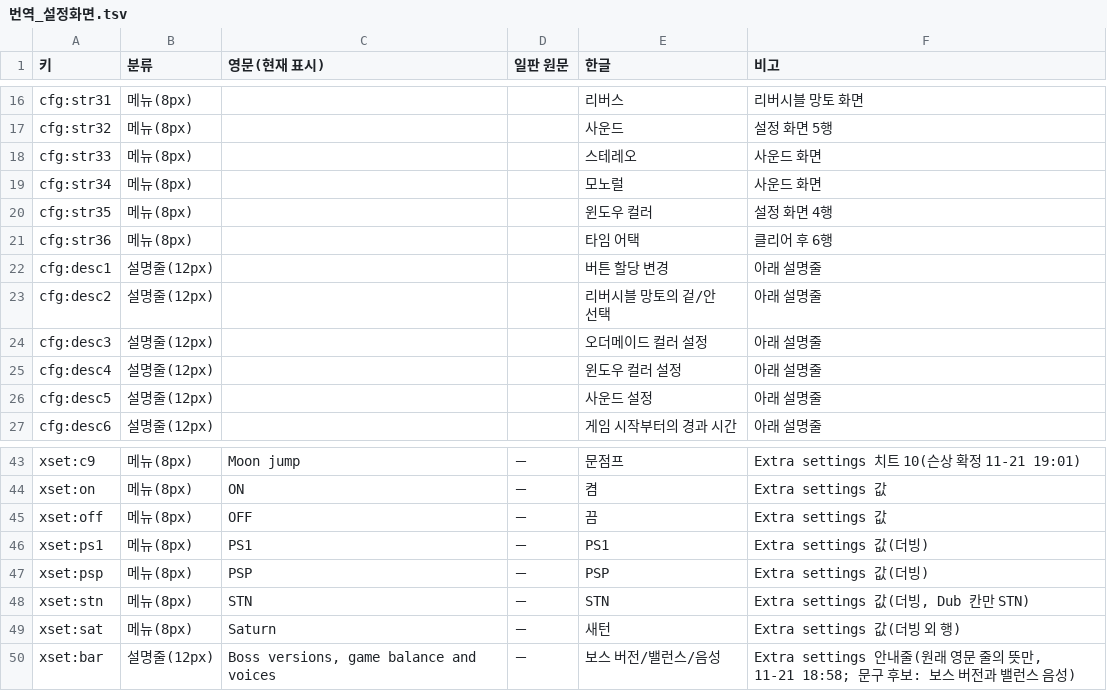
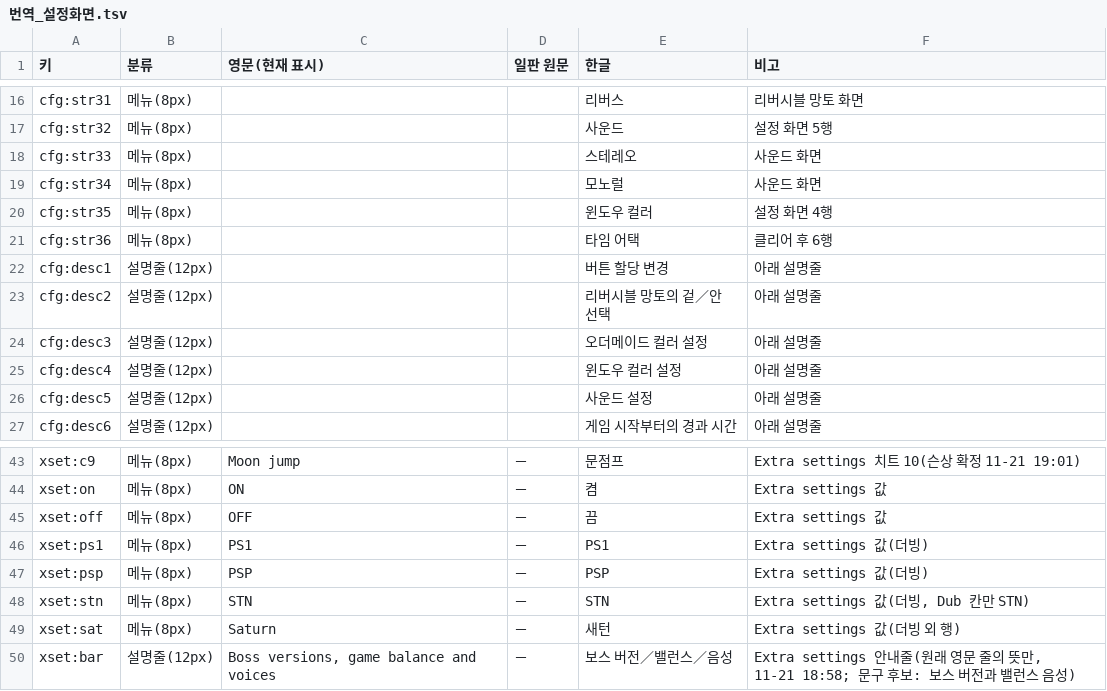
Before and after one commit to ataho99/sotn-ultimate-kr, a TSV file: ko_data/번역/번역_설정화면.tsv, drawn as a sheet; only a part is shown, gaps mark what is left out.

```diff
--- a/ko_data/번역/번역_설정화면.tsv
+++ b/ko_data/번역/번역_설정화면.tsv
@@ -22,3 +22,3 @@ cfg:str36	메뉴(8px)			타임 어택	클리어 후 6행
 cfg:desc1	설명줄(12px)			버튼 할당 변경	아래 설명줄
-cfg:desc2	설명줄(12px)			리버시블 망토의 겉/안 선택	아래 설명줄
+cfg:desc2	설명줄(12px)			리버시블 망토의 겉／안 선택	아래 설명줄
 cfg:desc3	설명줄(12px)			오더메이드 컬러 설정	아래 설명줄
@@ -49,2 +49,2 @@ xset:stn	메뉴(8px)	STN	－	STN	Extra settings 값(더빙, Dub 칸만 STN)
 xset:sat	메뉴(8px)	Saturn	－	새턴	Extra settings 값(더빙 외 행)
-xset:bar	설명줄(12px)	Boss versions, game balance and voices	－	보스 버전/밸런스/음성	Extra settings 안내줄(원래 영문 줄의 뜻만, 11-21 18:58; 문구 후보: 보스 버전과 밸런스 음성)
+xset:bar	설명줄(12px)	Boss versions, game balance and voices	－	보스 버전／밸런스／음성	Extra settings 안내줄(원래 영문 줄의 뜻만, 11-21 18:58; 문구 후보: 보스 버전과 밸런스 음성)
```
Also changed, not shown: 4 other files.
